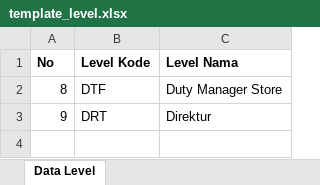
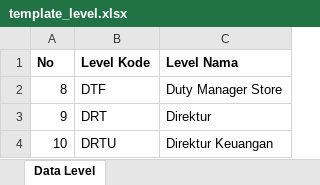
Before and after one commit to ameell08/PWL_POS, an Excel workbook: public/template_level.xlsx, sheet Data Level, drawn as a sheet; values as stored, in another font and other column widths than the file's, no borders; the diff names each change by its address in the sheet, - before the commit and + after, or states it on an @@ line.

```diff
--- a/public/template_level.xlsx (sheet Data Level)
+++ b/public/template_level.xlsx (sheet Data Level)
+row 4: 10 | DRTU | Direktur Keuangan
```
Also changed, not shown: 7 other files.
